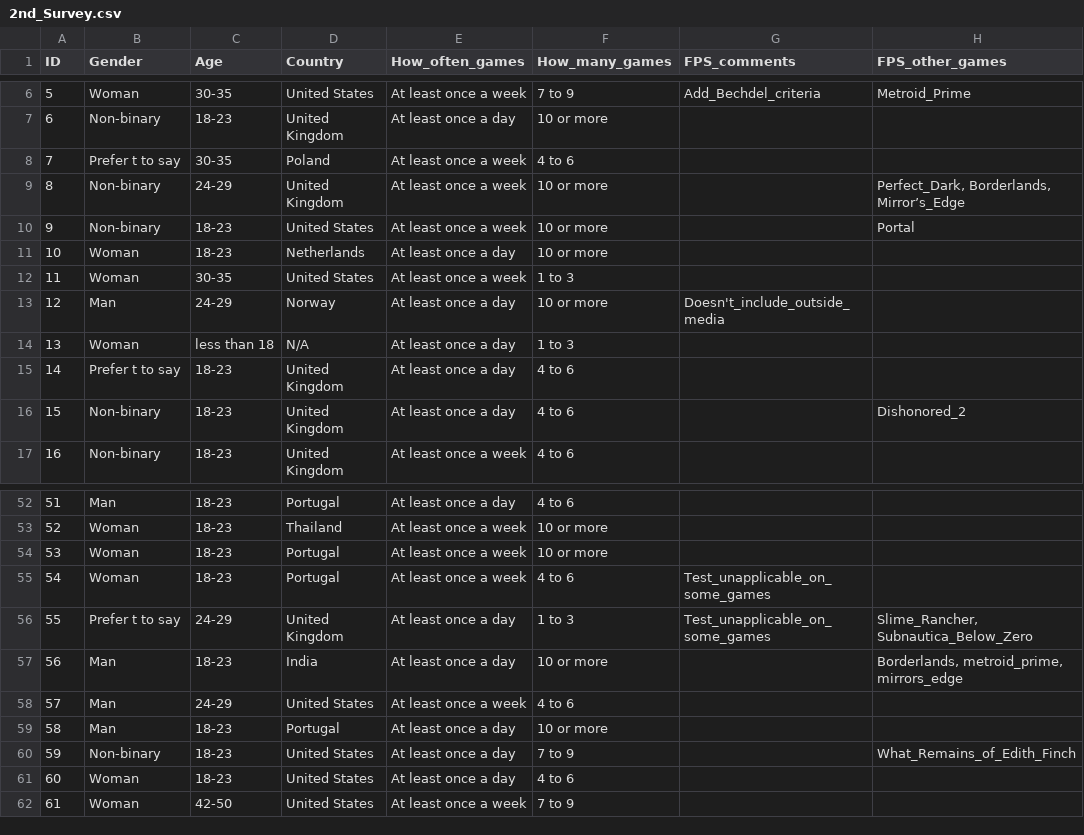
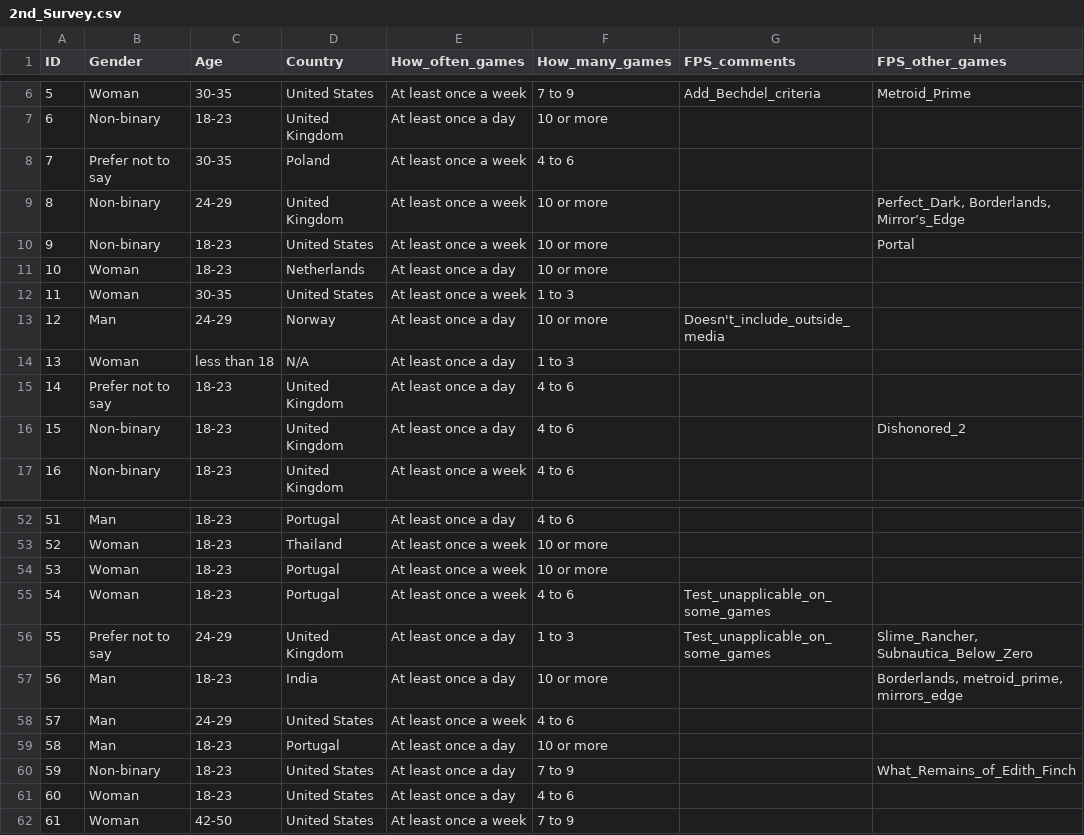
Before and after one commit to SilentSierra/DissDataAnalysis, a CSV file: 2nd_Survey.csv, drawn as a sheet; only a part is shown, gaps mark what is left out; the diff names each change by its address in the sheet, - before the commit and + after, or states it on an @@ line.

Commit message:
Update 2nd_Survey.csv

```diff
--- a/2nd_Survey.csv
+++ b/2nd_Survey.csv
-B8 (Gender): Prefer t to say
+B8 (Gender): Prefer not to say
-B15 (Gender): Prefer t to say
+B15 (Gender): Prefer not to say
-B56 (Gender): Prefer t to say
+B56 (Gender): Prefer not to say
```
